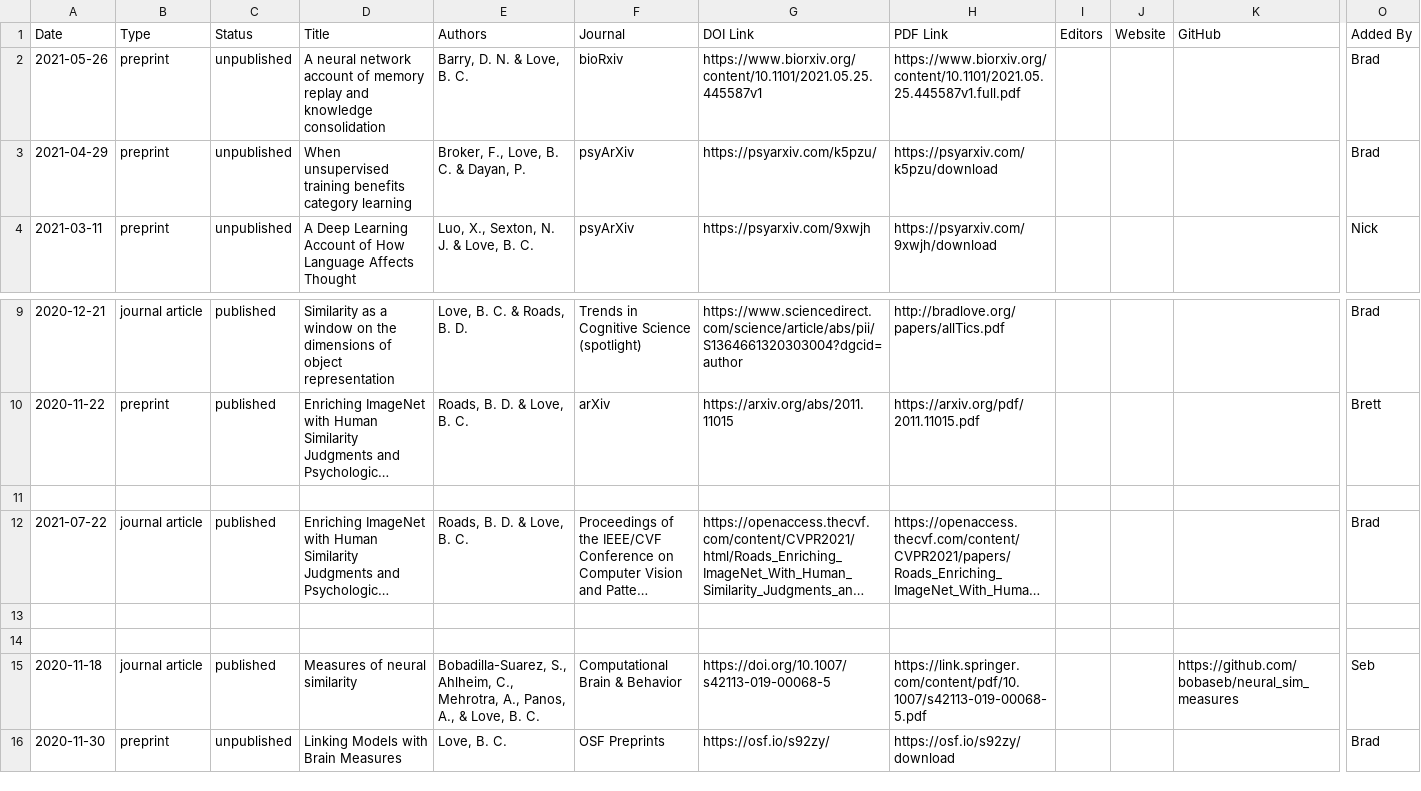
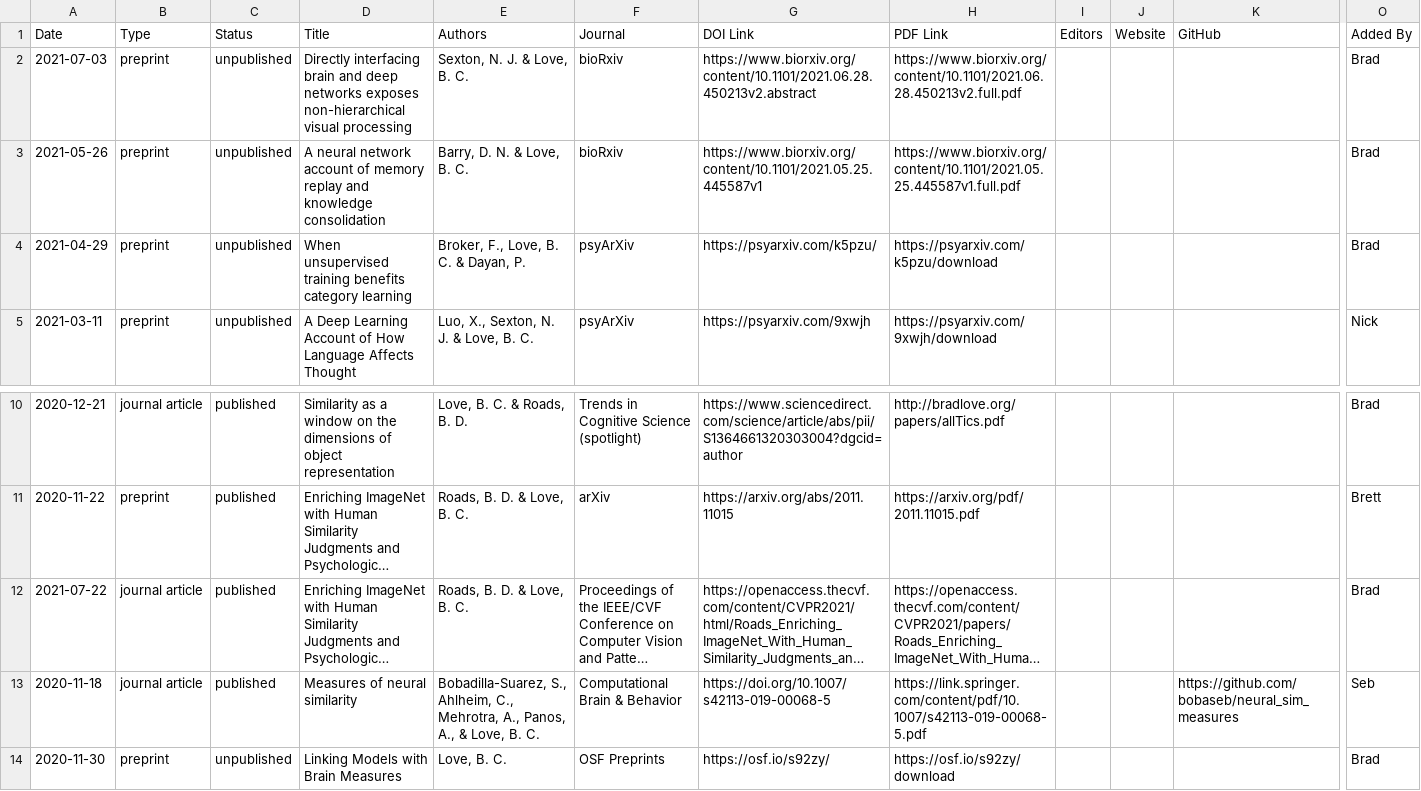
Before and after one commit to lovebc/lovebc.github.io, a CSV file: _data/outputs.csv, drawn as a sheet; only a part is shown, gaps mark what is left out; long unchanged cells end in …; removed rows and columns are numbered as before the commit, all else as after; rows hold the shown columns only; the diff names each change by its address in the sheet, - before the commit and + after, or states it on an @@ line.

Commit message:
Update outputs.csv

```diff
--- a/_data/outputs.csv
+++ b/_data/outputs.csv
+row 2: 2021-07-03 | preprint | unpublished | Directly interfacing brain and deep networks exposes non-hierarchical visual processing | Sexton, N. J. & Love, B. C. | bioRxiv | https://www.biorxiv.org/content/10.1101/2021.06.28.450213v2.abstract | https://www.biorxiv.org/content/10.1101/2021.06.28.450213v2.full.pdf |  |  |  | Brad
-row 11: (empty)
-row 13: (empty)
-row 14: (empty)
```
